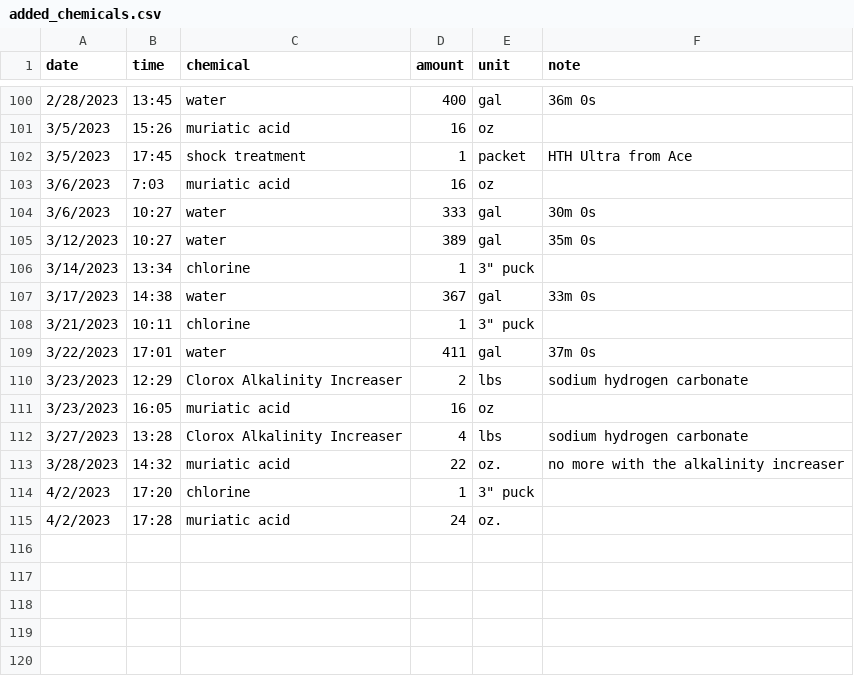
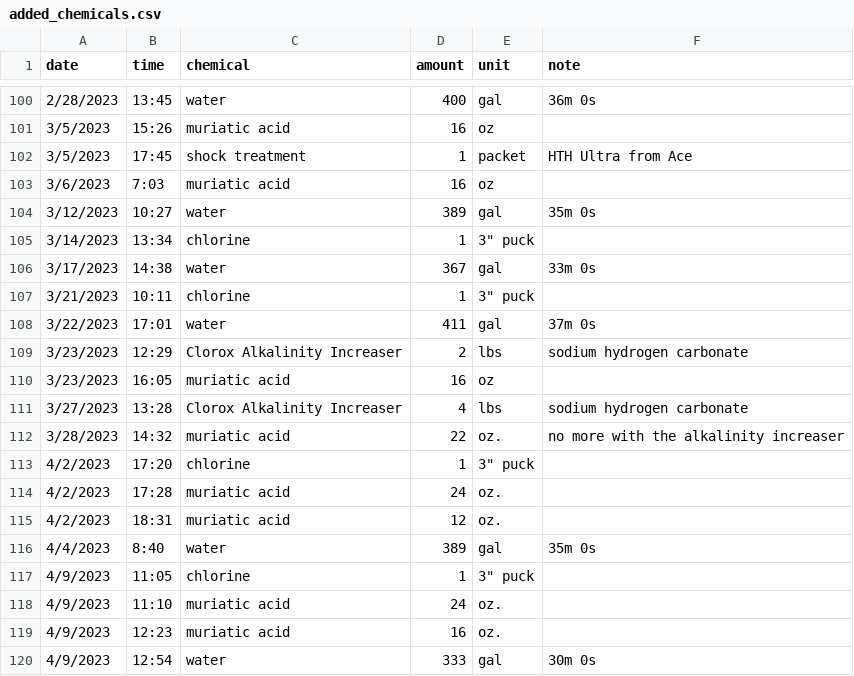
Before and after one commit to hfuhruhurr/pool_log, a CSV file: added_chemicals.csv, drawn as a sheet; only a part is shown, gaps mark what is left out; removed rows and columns are numbered as before the commit, all else as after; the diff names each change by its address in the sheet, - before the commit and + after, or states it on an @@ line.

```diff
--- a/added_chemicals.csv
+++ b/added_chemicals.csv
-row 104: 3/6/2023 | 10:27 | water | 333 | gal | 30m 0s
+row 115: 4/2/2023 | 18:31 | muriatic acid | 12 | oz.
+row 116: 4/4/2023 | 8:40 | water | 389 | gal | 35m 0s
+row 117: 4/9/2023 | 11:05 | chlorine | 1 | 3" puck
+row 118: 4/9/2023 | 11:10 | muriatic acid | 24 | oz.
+row 119: 4/9/2023 | 12:23 | muriatic acid | 16 | oz.
+row 120: 4/9/2023 | 12:54 | water | 333 | gal | 30m 0s
```
Also changed, not shown: chemistry_readings.csv, 1 other file.
